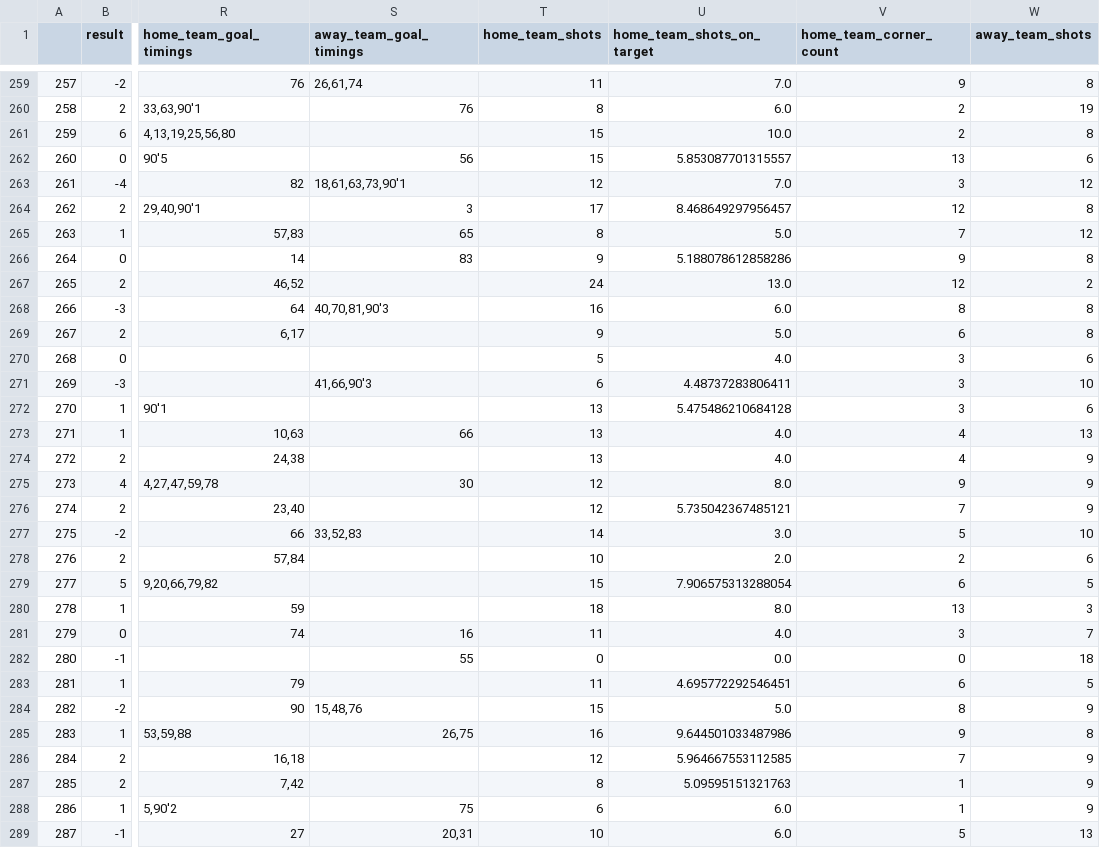
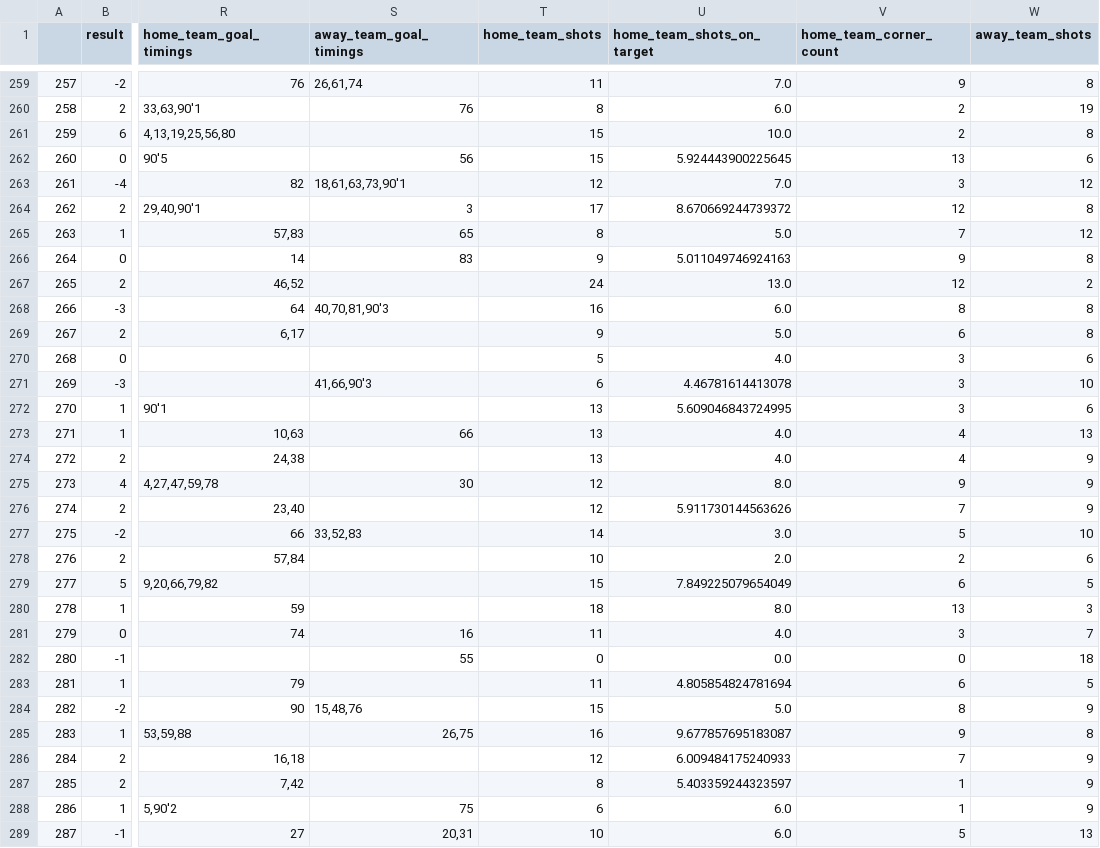
Before and after one commit to gabrielaragao01/Data-Science-Project, a CSV file: code/pre_processing_data/matches_knn_df.csv, drawn as a sheet; only a part is shown, gaps mark what is left out; the diff covers the shown part only; the diff names each change by its address in the sheet, - before the commit and + after, or states it on an @@ line.

```diff
--- a/code/pre_processing_data/matches_knn_df.csv
+++ b/code/pre_processing_data/matches_knn_df.csv
-U262 (home_team_shots_on_target): 5.853087701315557
+U262 (home_team_shots_on_target): 5.924443900225645
-U264 (home_team_shots_on_target): 8.468649297956457
+U264 (home_team_shots_on_target): 8.670669244739372
-U266 (home_team_shots_on_target): 5.188078612858286
+U266 (home_team_shots_on_target): 5.011049746924163
-U271 (home_team_shots_on_target): 4.48737283806411
+U271 (home_team_shots_on_target): 4.46781614413078
-U272 (home_team_shots_on_target): 5.475486210684128
+U272 (home_team_shots_on_target): 5.609046843724995
-U276 (home_team_shots_on_target): 5.735042367485121
+U276 (home_team_shots_on_target): 5.911730144563626
-U279 (home_team_shots_on_target): 7.906575313288054
+U279 (home_team_shots_on_target): 7.849225079654049
-U283 (home_team_shots_on_target): 4.695772292546451
+U283 (home_team_shots_on_target): 4.805854824781694
-U285 (home_team_shots_on_target): 9.644501033487986
+U285 (home_team_shots_on_target): 9.677857695183087
-U286 (home_team_shots_on_target): 5.964667553112585
+U286 (home_team_shots_on_target): 6.009484175240933
-U287 (home_team_shots_on_target): 5.09595151321763
+U287 (home_team_shots_on_target): 5.403359244323597
```
Also changed, not shown: 99 edited cells elsewhere in this file, 5 other files.
